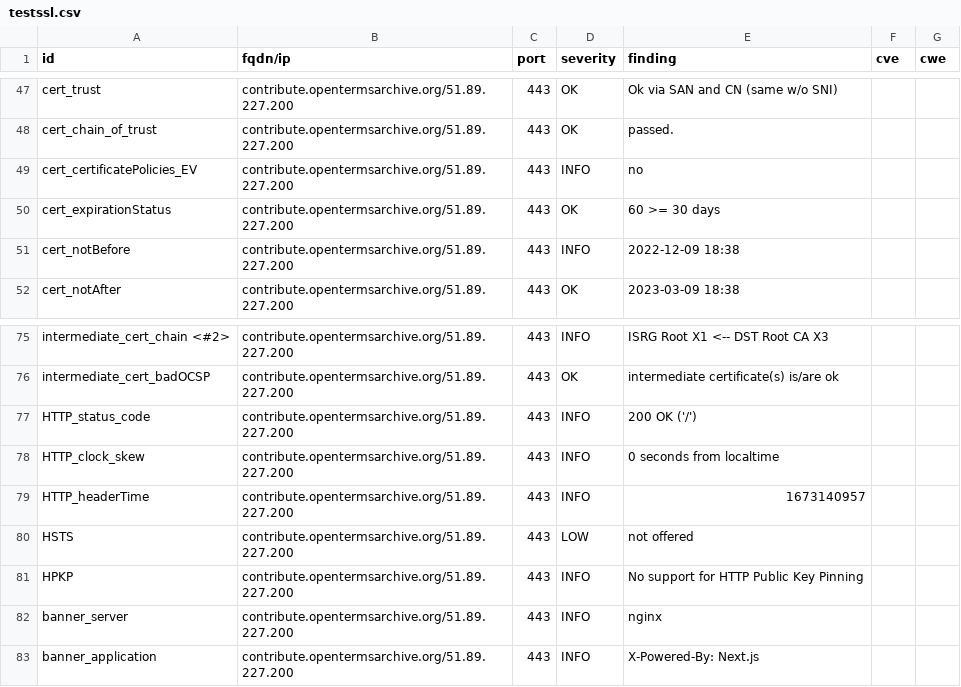
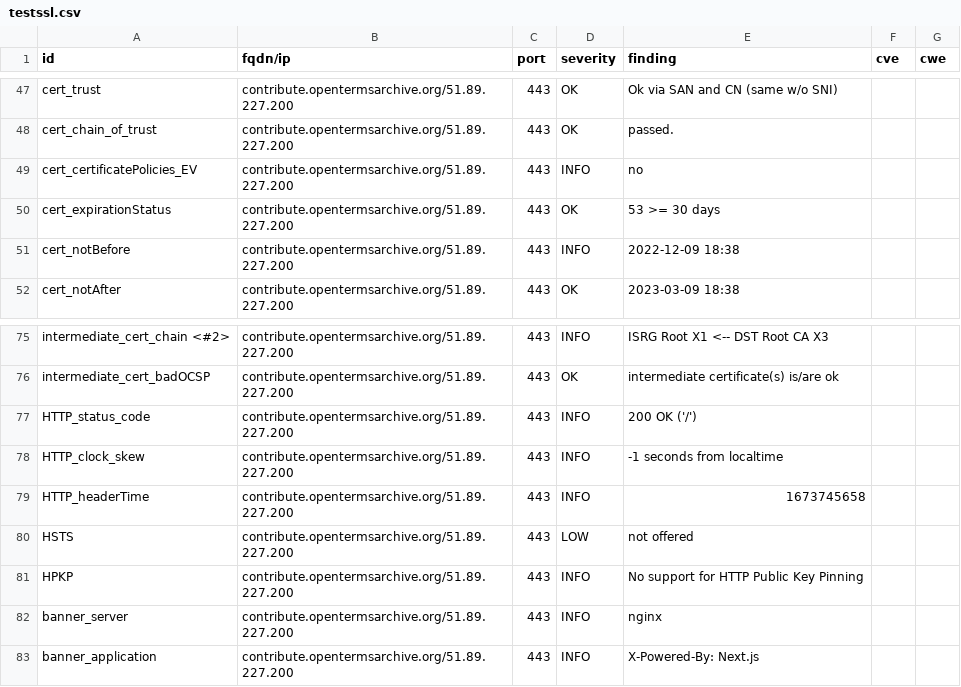
Before and after one commit to OpenTermsArchive/dashlord, a CSV file: results/aHR0cHM6Ly9jb250cmlidXRlLm9wZW50ZXJtc2FyY2hpdmUub3Jn/testssl.csv, drawn as a sheet; only a part is shown, gaps mark what is left out.

```diff
--- a/results/aHR0cHM6Ly9jb250cmlidXRlLm9wZW50ZXJtc2FyY2hpdmUub3Jn/testssl.csv
+++ b/results/aHR0cHM6Ly9jb250cmlidXRlLm9wZW50ZXJtc2FyY2hpdmUub3Jn/testssl.csv
@@ -49,3 +49,3 @@
 "cert_certificatePolicies_EV","contribute.opentermsarchive.org/51.89.227.200","443","INFO","no","",""
-"cert_expirationStatus","contribute.opentermsarchive.org/51.89.227.200","443","OK","60 >= 30 days","",""
+"cert_expirationStatus","contribute.opentermsarchive.org/51.89.227.200","443","OK","53 >= 30 days","",""
 "cert_notBefore","contribute.opentermsarchive.org/51.89.227.200","443","INFO","2022-12-09 18:38","",""
@@ -77,4 +77,4 @@
 "HTTP_status_code","contribute.opentermsarchive.org/51.89.227.200","443","INFO","200 OK ('/')","",""
-"HTTP_clock_skew","contribute.opentermsarchive.org/51.89.227.200","443","INFO","0 seconds from localtime","",""
-"HTTP_headerTime","contribute.opentermsarchive.org/51.89.227.200","443","INFO","1673140957","",""
+"HTTP_clock_skew","contribute.opentermsarchive.org/51.89.227.200","443","INFO","-1 seconds from localtime","",""
+"HTTP_headerTime","contribute.opentermsarchive.org/51.89.227.200","443","INFO","1673745658","",""
 "HSTS","contribute.opentermsarchive.org/51.89.227.200","443","LOW","not offered","",""
```
Also changed, not shown: 13 other files.
